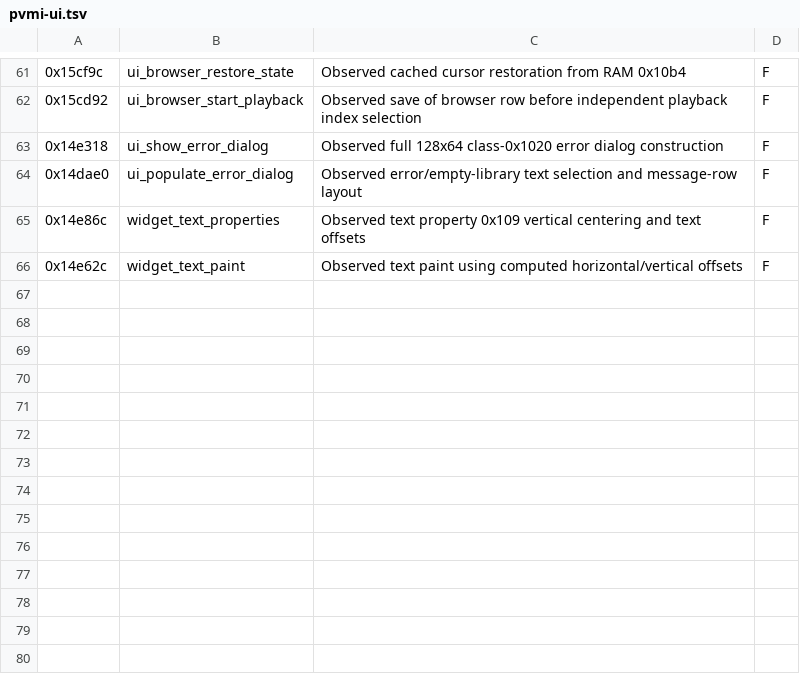
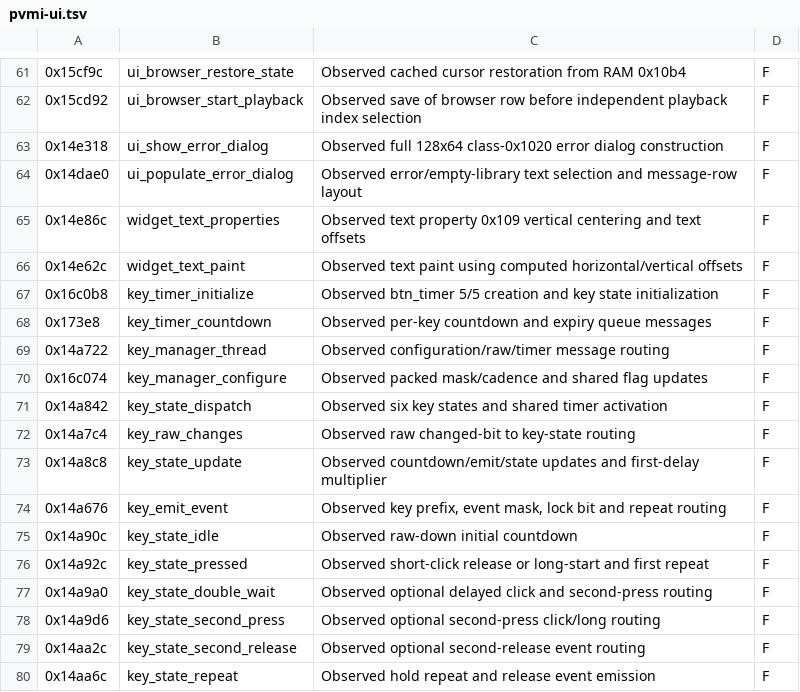
Before and after one commit to properly-strawberry/philips-SA1MXX04K, a TSV file: re/symbols/pvmi-ui.tsv, drawn as a sheet; only a part is shown, gaps mark what is left out; the diff names each change by its address in the sheet, - before the commit and + after, or states it on an @@ line.

```diff
--- a/re/symbols/pvmi-ui.tsv
+++ b/re/symbols/pvmi-ui.tsv
+row 67: 0x16c0b8 | key_timer_initialize | Observed btn_timer 5/5 creation and key state initialization | F
+row 68: 0x173e8 | key_timer_countdown | Observed per-key countdown and expiry queue messages | F
+row 69: 0x14a722 | key_manager_thread | Observed configuration/raw/timer message routing | F
+row 70: 0x16c074 | key_manager_configure | Observed packed mask/cadence and shared flag updates | F
+row 71: 0x14a842 | key_state_dispatch | Observed six key states and shared timer activation | F
+row 72: 0x14a7c4 | key_raw_changes | Observed raw changed-bit to key-state routing | F
+row 73: 0x14a8c8 | key_state_update | Observed countdown/emit/state updates and first-delay multiplier | F
+row 74: 0x14a676 | key_emit_event | Observed key prefix, event mask, lock bit and repeat routing | F
+row 75: 0x14a90c | key_state_idle | Observed raw-down initial countdown | F
+row 76: 0x14a92c | key_state_pressed | Observed short-click release or long-start and first repeat | F
+row 77: 0x14a9a0 | key_state_double_wait | Observed optional delayed click and second-press routing | F
+row 78: 0x14a9d6 | key_state_second_press | Observed optional second-press click/long routing | F
+row 79: 0x14aa2c | key_state_second_release | Observed optional second-release event routing | F
+row 80: 0x14aa6c | key_state_repeat | Observed hold repeat and release event emission | F
```
Also changed, not shown: 16 other files.
